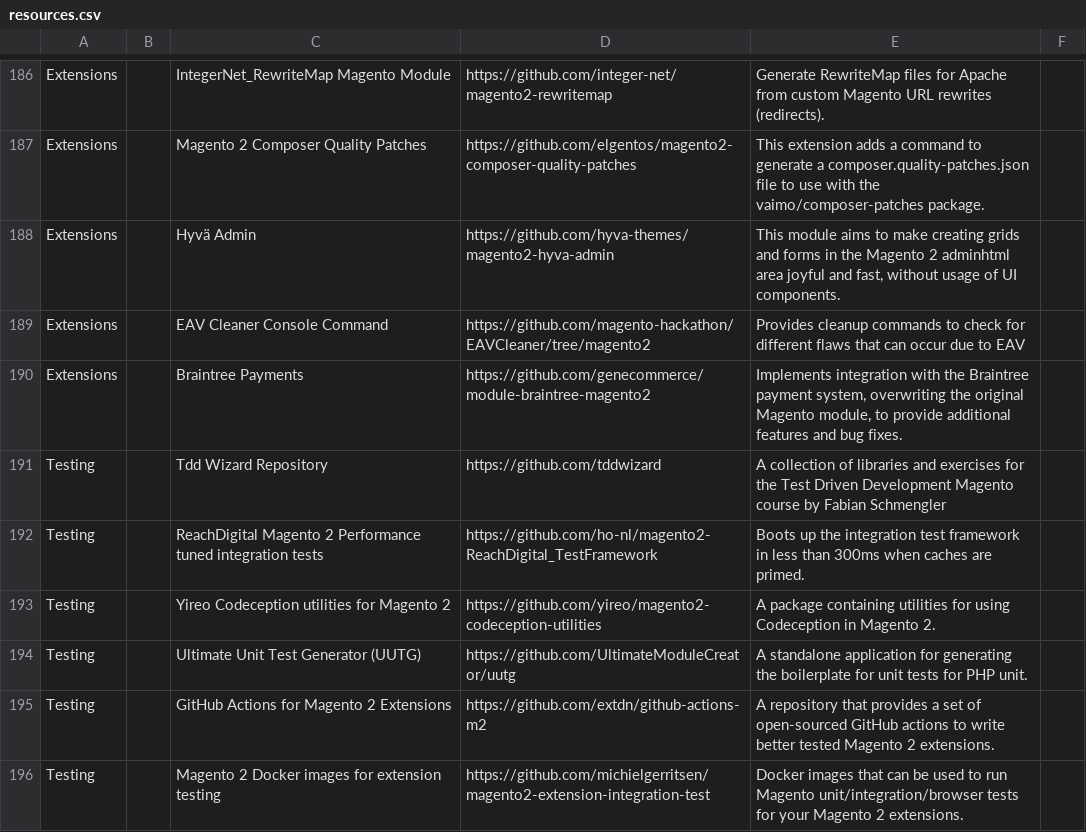
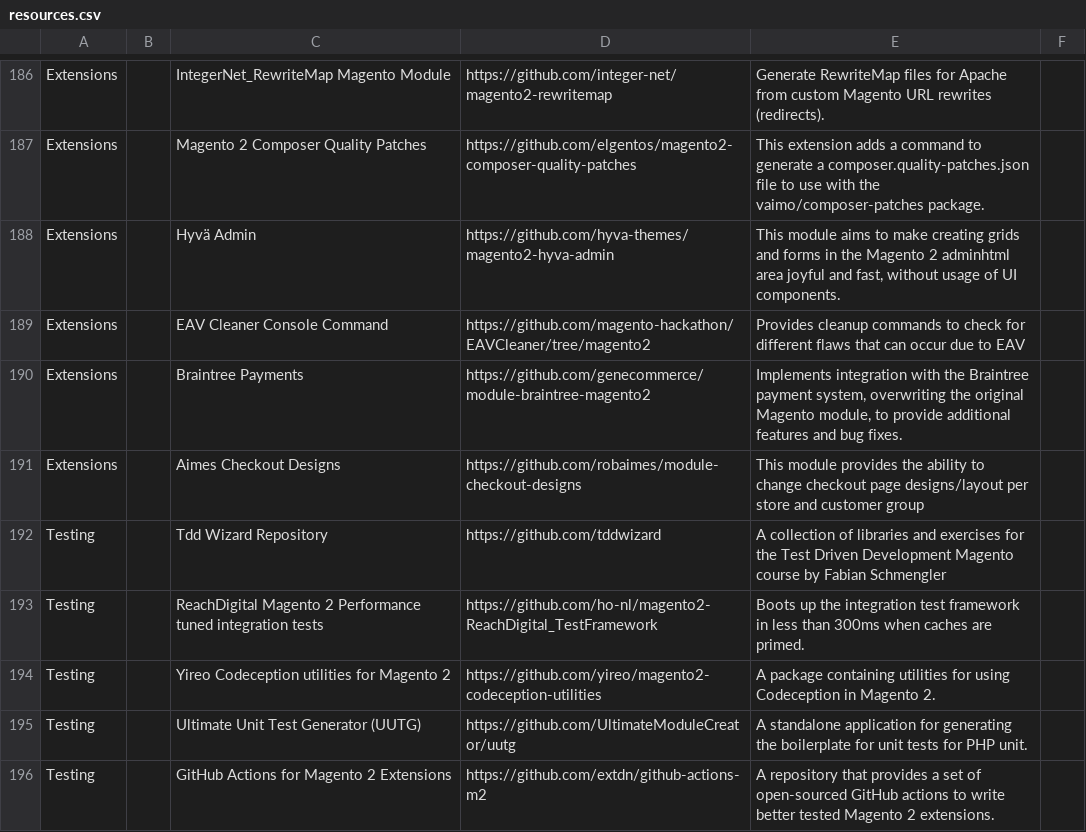
Before and after one commit to aleron75/mageres, a CSV file: resources.csv, drawn as a sheet; only a part is shown, gaps mark what is left out; the shorter side is filled out with more unchanged rows.

Commit message:
Add Aimes Checkout Designs extension

```diff
--- a/resources.csv
+++ b/resources.csv
@@ -190,2 +190,3 @@ Extensions,,EAV Cleaner Console Command,https://github.com/magento-hackathon/EAV
 Extensions,,Braintree Payments,https://github.com/genecommerce/module-braintree-magento2,"Implements integration with the Braintree payment system, overwriting the original Magento module, to provide additional features and bug fixes.",
+Extensions,,Aimes Checkout Designs,https://github.com/robaimes/module-checkout-designs,This module provides the ability to change checkout page designs/layout per store and customer group,
 Testing,,Tdd Wizard Repository,https://github.com/tddwizard,A collection of libraries and exercises for the Test Driven Development Magento course by Fabian Schmengler,
```
